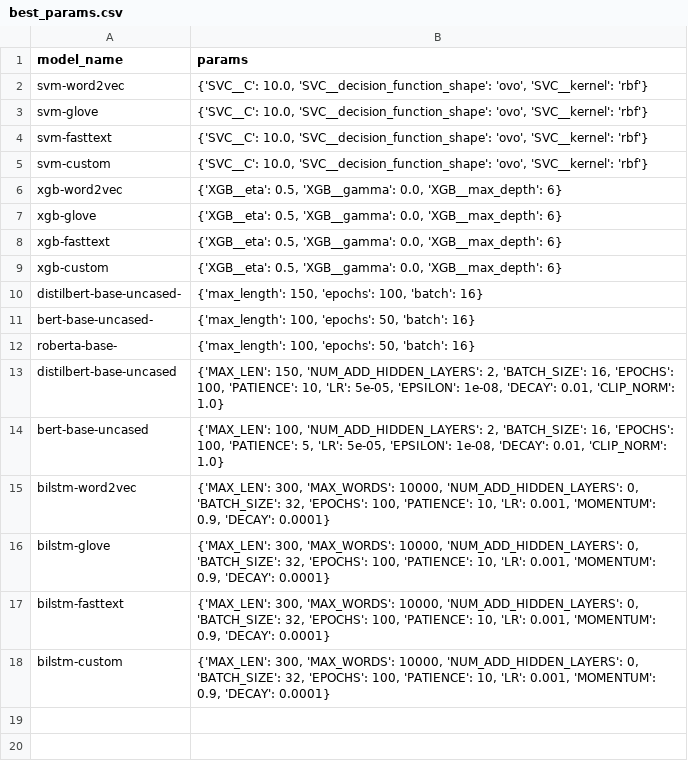
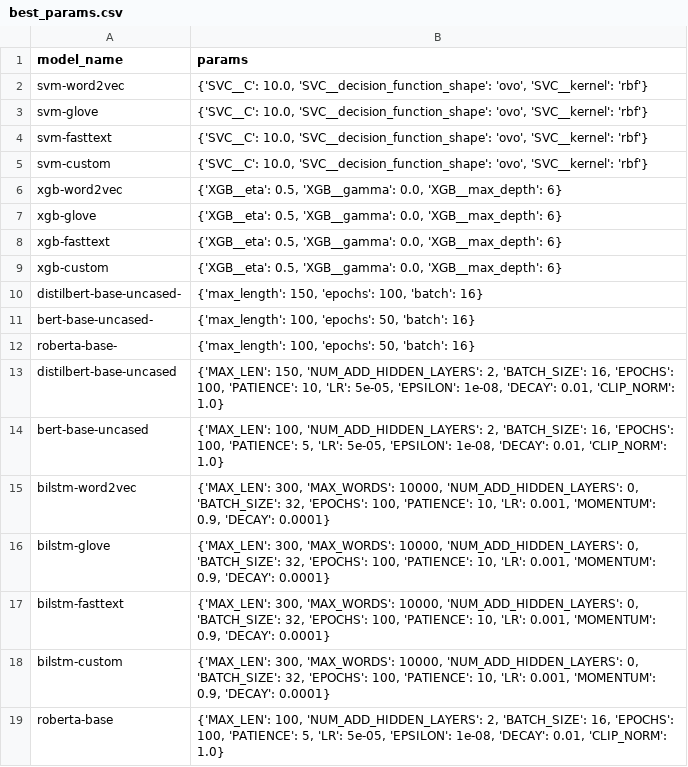
Before and after one commit to Patrickdg/NLP_Classification-Consumer_Complaints, a CSV file: results/best_params.csv, drawn as a sheet.

Commit message:
post_analysis update, roberta update

```diff
--- a/results/best_params.csv
+++ b/results/best_params.csv
@@ -18 +18,2 @@ bilstm-fasttext,"{'MAX_LEN': 300, 'MAX_WORDS': 10000, 'NUM_ADD_HIDDEN_LAYERS': 0
 bilstm-custom,"{'MAX_LEN': 300, 'MAX_WORDS': 10000, 'NUM_ADD_HIDDEN_LAYERS': 0, 'BATCH_SIZE': 32, 'EPOCHS': 100, 'PATIENCE': 10, 'LR': 0.001, 'MOMENTUM': 0.9, 'DECAY': 0.0001}"
+roberta-base,"{'MAX_LEN': 100, 'NUM_ADD_HIDDEN_LAYERS': 2, 'BATCH_SIZE': 16, 'EPOCHS': 100, 'PATIENCE': 5, 'LR': 5e-05, 'EPSILON': 1e-08, 'DECAY': 0.01, 'CLIP_NORM': 1.0}"
```
Also changed, not shown: results/results.csv, 7 other files.
